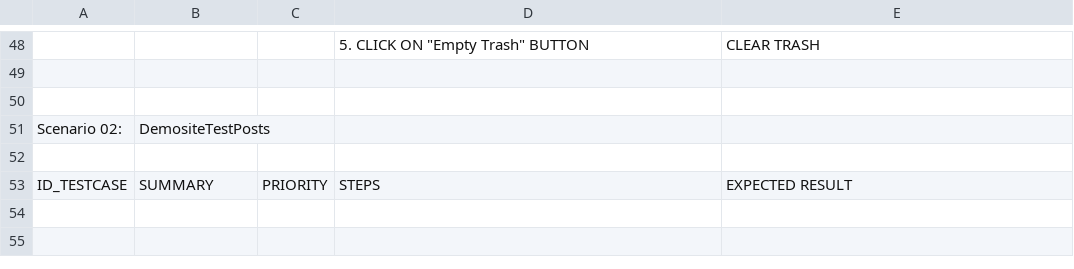
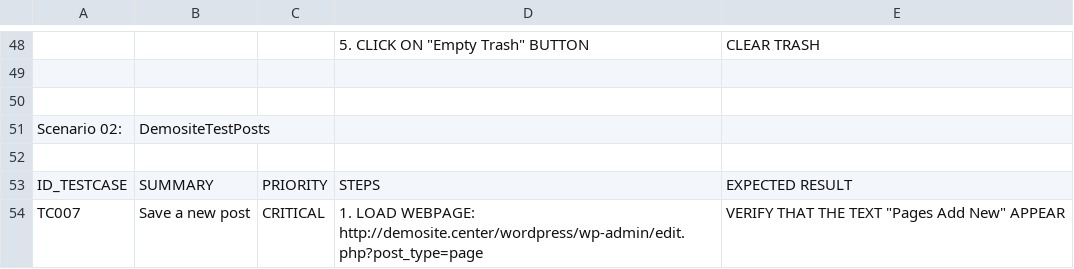
Before and after one commit to marcelomilera/DemositeTest, a CSV file: Demosite Test Cases.csv, drawn as a sheet; only a part is shown, gaps mark what is left out.

Commit message:
Update Demosite Test Cases.csv

```diff
--- a/Demosite Test Cases.csv
+++ b/Demosite Test Cases.csv
@@ -53 +53,2 @@ Scenario 02:,DemositeTestPosts,,,
 ID_TESTCASE,SUMMARY,PRIORITY,STEPS,EXPECTED RESULT
+TC007,Save a new post,CRITICAL,1. LOAD WEBPAGE: http://demosite.center/wordpress/wp-admin/edit.php?post_type=page,"VERIFY THAT THE TEXT ""Pages Add New"" APPEAR"
```
